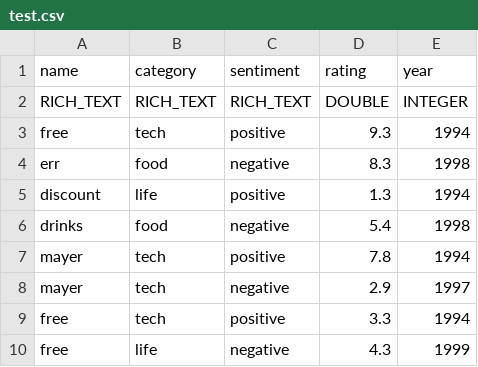
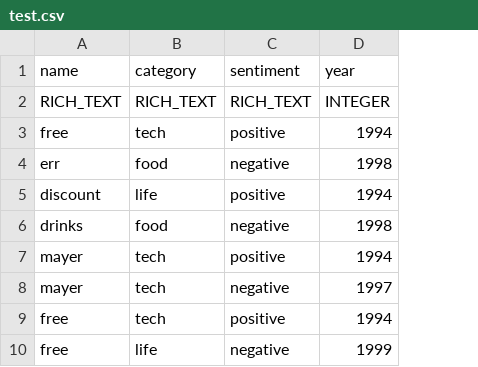
Before and after one commit to cliffton/localsecrets, a CSV file: test.csv, drawn as a sheet; the diff names each change by its address in the sheet, - before the commit and + after, or states it on an @@ line.

Commit message:
- test

```diff
--- a/test.csv
+++ b/test.csv
-column D (rating), rows 2-10: DOUBLE | 9.3 | 8.3 | 1.3 | 5.4 | 7.8 | 2.9 | 3.3 | 4.3
```
